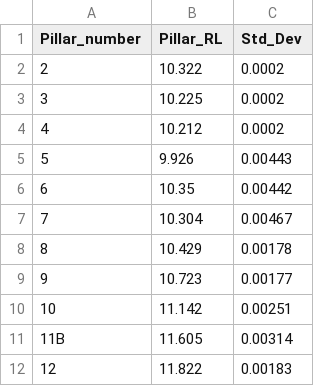
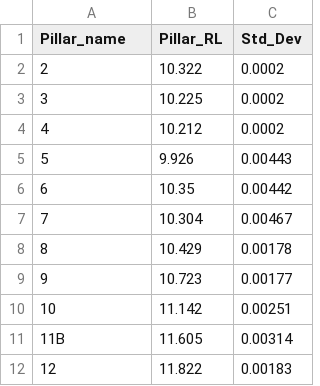
Before and after one commit to Landgate/Medjil, a CSV file: Test Data/baseline calibration/CURT_baseline_calibration_level_observation.csv, drawn as a sheet.

Commit message:
-- values of mets equipment in custom migration corrected -- error trapping added for heading names in upload files

```diff
--- a/Test Data/baseline calibration/CURT_baseline_calibration_level_observation.csv
+++ b/Test Data/baseline calibration/CURT_baseline_calibration_level_observation.csv
@@ -1,2 +1,2 @@
-Pillar_number,Pillar_RL,Std_Dev
+Pillar_name,Pillar_RL,Std_Dev
 2,10.322,0.0002
```
Also changed, not shown: 5 other files.
